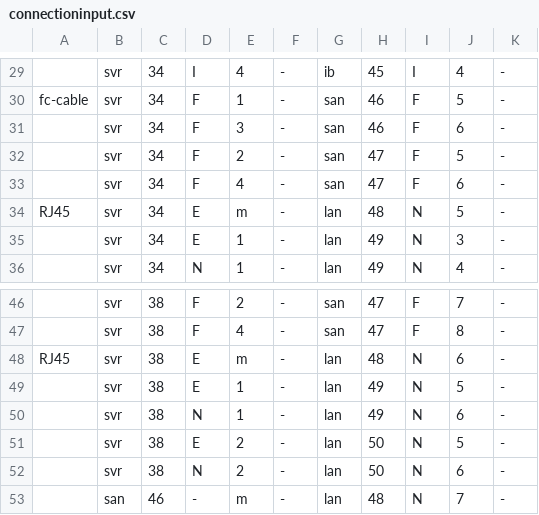
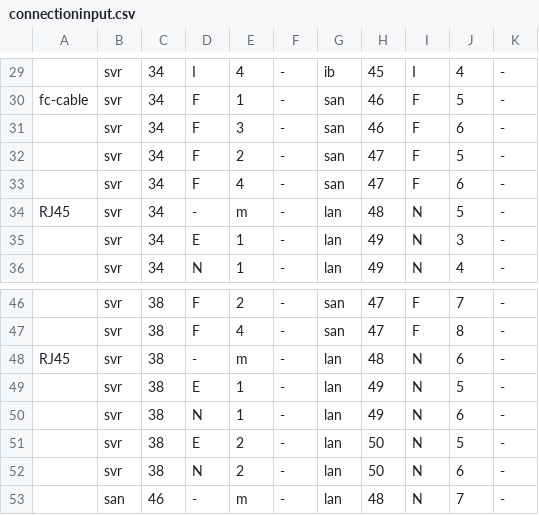
Before and after one commit to LiviuCP/LabelCalculator, a CSV file: Examples/DataConnections/connectioninput.csv, drawn as a sheet; only a part is shown, gaps mark what is left out; the diff names each change by its address in the sheet, - before the commit and + after, or states it on an @@ line.

Commit message:
Updated and refactored more data device port classes
It was required to enforce an orderly parameter checking, e.g. first the port type and then the port number (and not vice-versa). Also for server management ports it was required to fill in '-' for port type (similarly to switches)

```diff
--- a/Examples/DataConnections/connectioninput.csv
+++ b/Examples/DataConnections/connectioninput.csv
-D34: E
+D34: -
-D48: E
+D48: -
```
Also changed, not shown: 3 other files.
